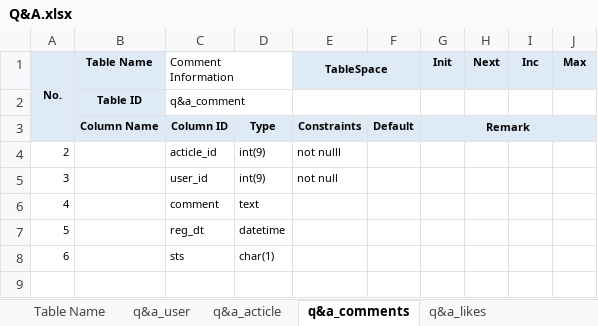
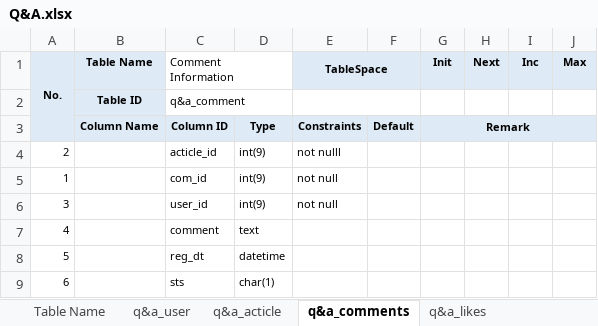
Before and after one commit to ekosal2014/QNA, an Excel workbook: Q_AND_A/src/main/resources/templates/documents/Q&A.xlsx, sheet q&a_comments, drawn as a sheet; values as stored, in another font and other column widths than the file's, no borders; the diff names each change by its address in the sheet, - before the commit and + after, or states it on an @@ line.

```diff
--- a/Q_AND_A/src/main/resources/templates/documents/Q&A.xlsx (sheet q&a_comments)
+++ b/Q_AND_A/src/main/resources/templates/documents/Q&A.xlsx (sheet q&a_comments)
+row 5: 1 |  | com_id | int(9) | not null
```
Also changed, not shown: sheet q&a_acticle, sheet q&a_user_follow, 7 other files.
